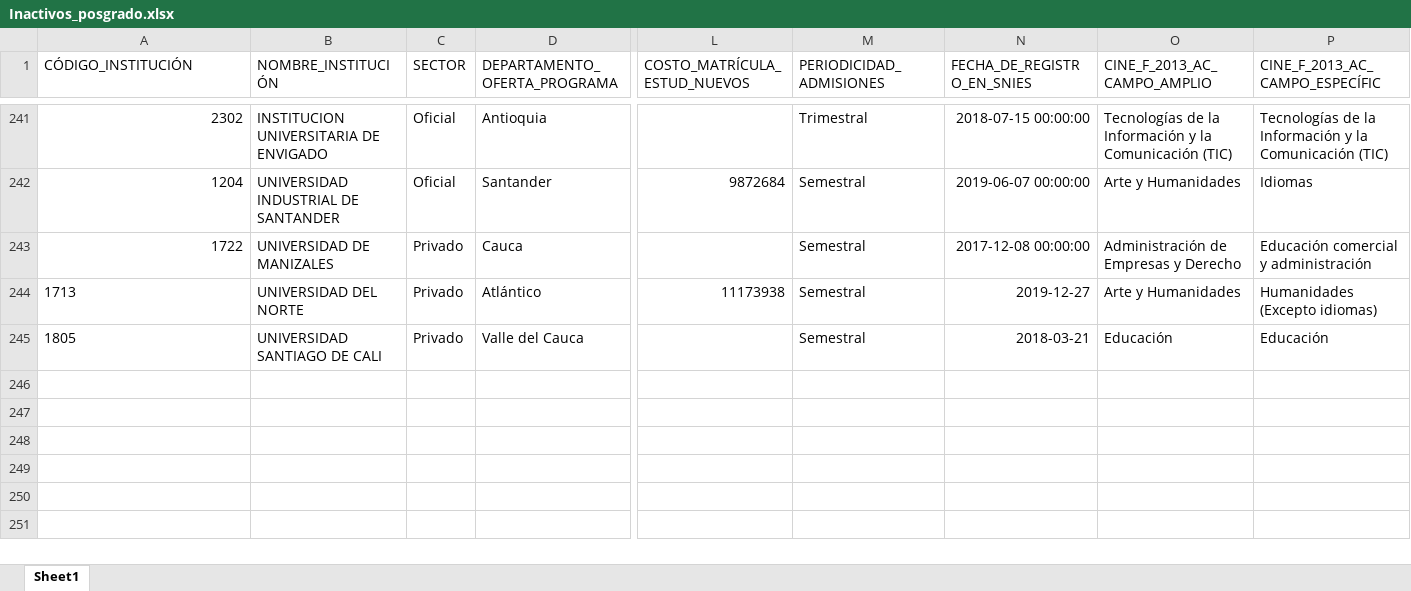
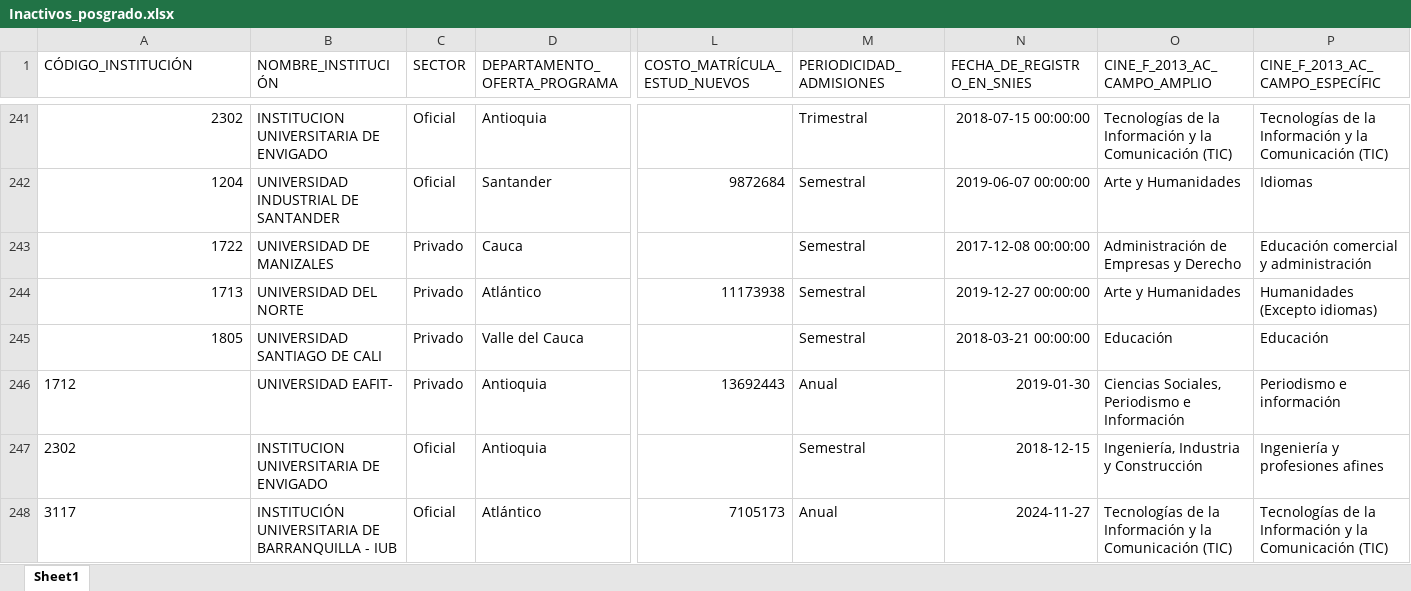
Before and after one commit to dirplaneacionun/snies_monitor_posgrado, an Excel workbook: data/novedades/Inactivos_posgrado.xlsx, sheet Sheet1, drawn as a sheet; only a part is shown, gaps mark what is left out; values as stored, in another font and other column widths than the file's, no borders; rows hold the shown columns only; the diff names each change by its address in the sheet, - before the commit and + after, or states it on an @@ line.

```diff
--- a/data/novedades/Inactivos_posgrado.xlsx (sheet Sheet1)
+++ b/data/novedades/Inactivos_posgrado.xlsx (sheet Sheet1)
-A244:A245 alignment: left
+A244:A245 alignment: right
-N244 (FECHA_DE_REGISTRO_EN_SNIES): 2019-12-27
+N244 (FECHA_DE_REGISTRO_EN_SNIES): 2019-12-27 00:00:00
-N245 (FECHA_DE_REGISTRO_EN_SNIES): 2018-03-21
+N245 (FECHA_DE_REGISTRO_EN_SNIES): 2018-03-21 00:00:00
+row 246: 1712 | UNIVERSIDAD EAFIT- | Privado | Antioquia | 13692443 | Anual | 2019-01-30 | Ciencias Sociales, Periodismo e Información | Periodismo e información
+row 247: 2302 | INSTITUCION UNIVERSITARIA DE ENVIGADO | Oficial | Antioquia |  | Semestral | 2018-12-15 | Ingeniería, Industria y Construcción | Ingeniería y profesiones afines
+row 248: 3117 | INSTITUCIÓN UNIVERSITARIA DE BARRANQUILLA - IUB | Oficial | Atlántico | 7105173 | Anual | 2024-11-27 | Tecnologías de la Información y la Comunicación (TIC) | Tecnologías de la Información y la Comunicación (TIC)
```
Also changed, not shown: data/novedades/Nuevos_posgrado.xlsx, 4 other files.
